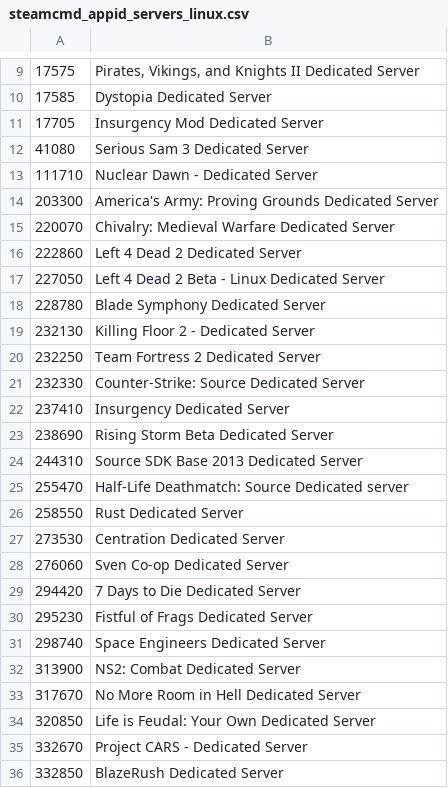
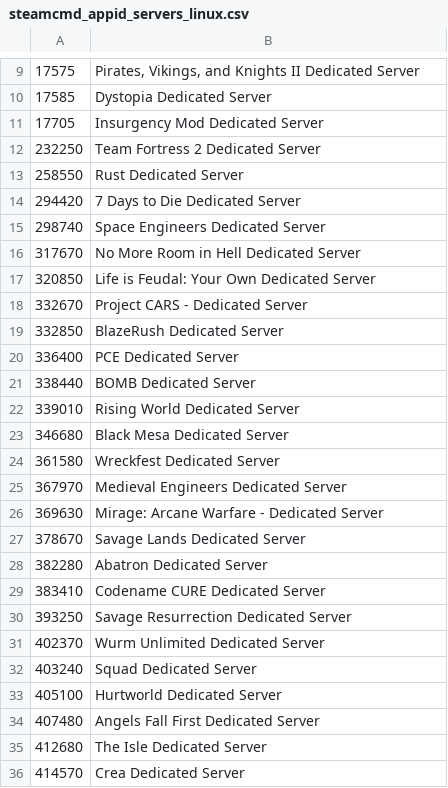
Before and after one commit to dgibbs64/SteamCMD-AppID-List-Servers, a CSV file: steamcmd_appid_servers_linux.csv, drawn as a sheet; only a part is shown, gaps mark what is left out; the shorter side is filled out with more unchanged rows; the diff covers the shown part only.

```diff
--- a/steamcmd_appid_servers_linux.csv
+++ b/steamcmd_appid_servers_linux.csv
@@ -11,23 +11,6 @@
 17705,"Insurgency Mod Dedicated Server"
-41080,"Serious Sam 3 Dedicated Server"
-111710,"Nuclear Dawn - Dedicated Server"
-203300,"America's Army: Proving Grounds Dedicated Server"
-220070,"Chivalry: Medieval Warfare Dedicated Server"
-222860,"Left 4 Dead 2 Dedicated Server"
-227050,"Left 4 Dead 2 Beta - Linux Dedicated Server"
-228780,"Blade Symphony Dedicated Server"
-232130,"Killing Floor 2 - Dedicated Server"
 232250,"Team Fortress 2 Dedicated Server"
-232330,"Counter-Strike: Source Dedicated Server"
-237410,"Insurgency Dedicated Server"
-238690,"Rising Storm Beta Dedicated Server"
-244310,"Source SDK Base 2013 Dedicated Server"
-255470,"Half-Life Deathmatch: Source Dedicated server"
 258550,"Rust Dedicated Server"
-273530,"Centration Dedicated Server"
-276060,"Sven Co-op Dedicated Server"
 294420,"7 Days to Die Dedicated Server"
-295230,"Fistful of Frags Dedicated Server"
 298740,"Space Engineers Dedicated Server"
-313900,"NS2: Combat Dedicated Server"
 317670,"No More Room in Hell Dedicated Server"
```
Also changed, not shown: 22 removed rows elsewhere in this file, steamcmd_appid_servers_windows.csv, 4 other files.
